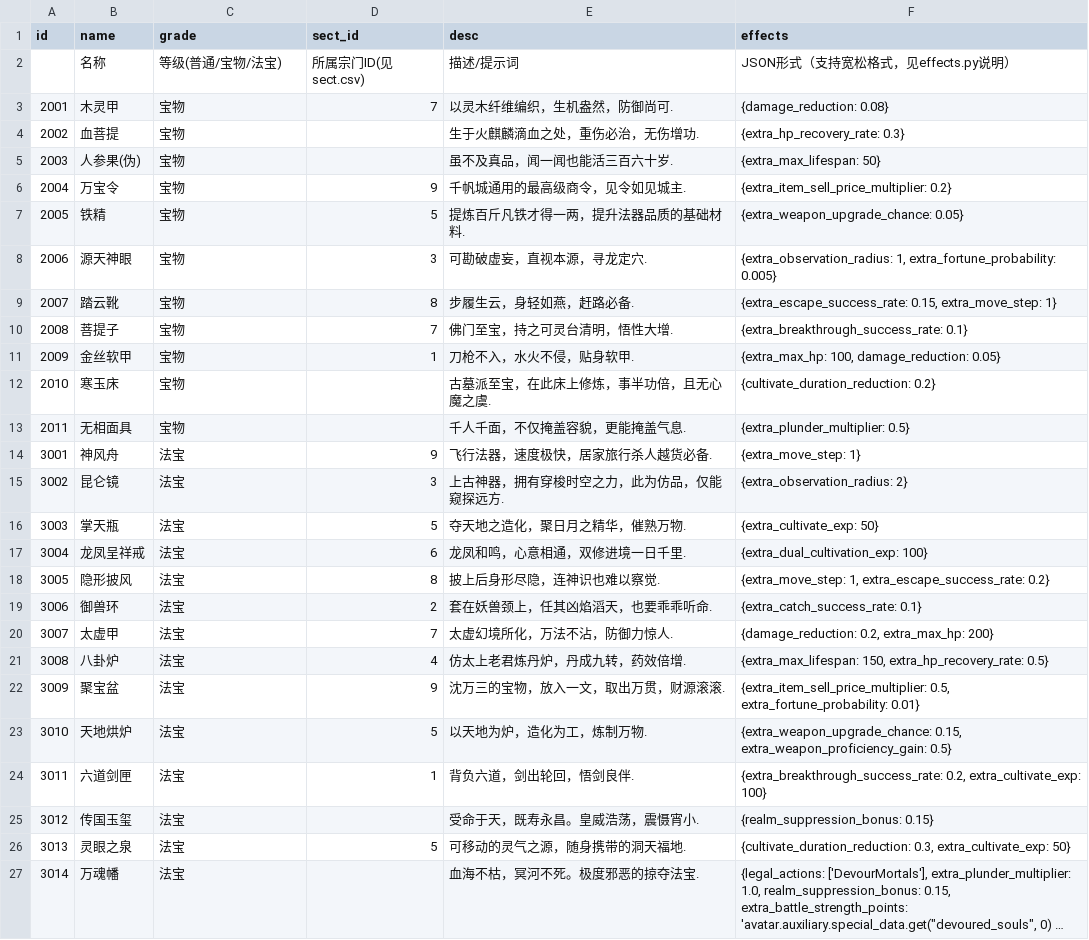
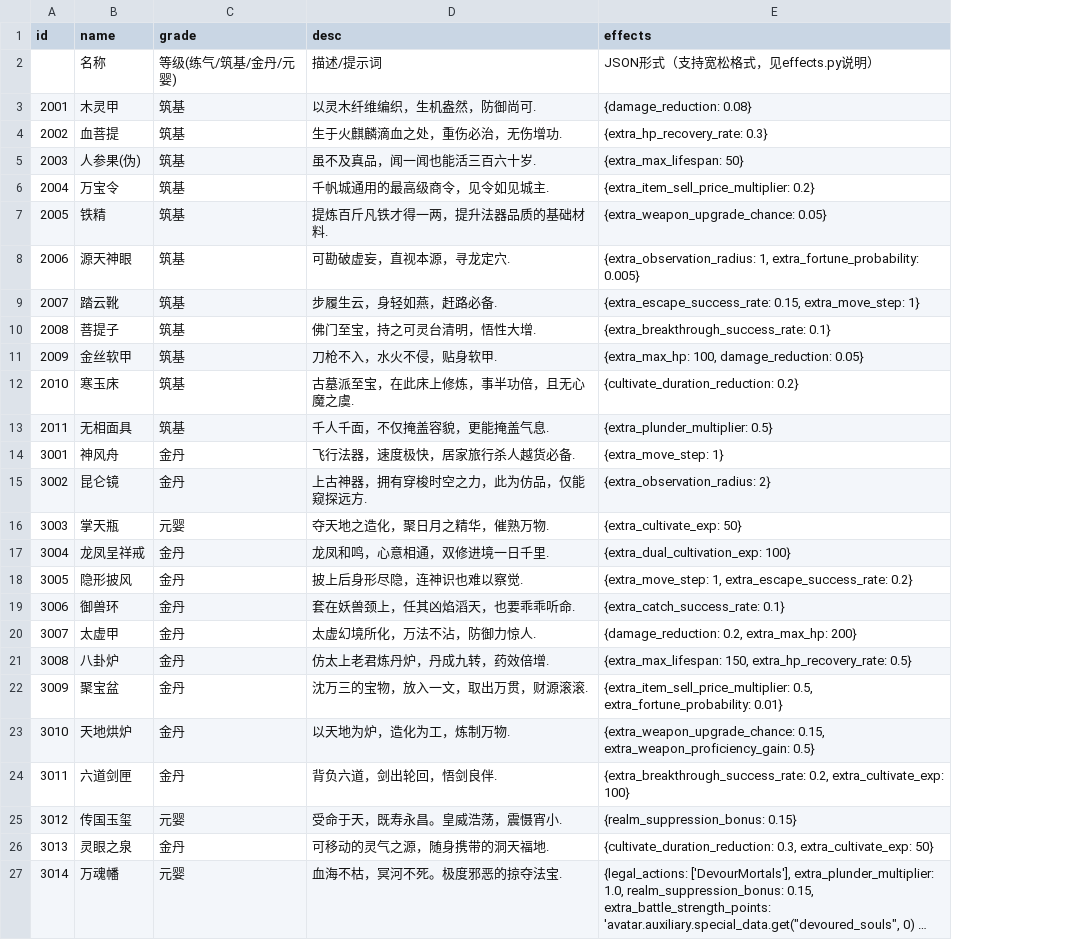
Before and after one commit to 4thfever/cultivation-world-simulator, a CSV file: static/game_configs/auxiliary.csv, drawn as a sheet; long unchanged cells end in …; the diff names each change by its address in the sheet, - before the commit and + after, or states it on an @@ line.

```diff
--- a/static/game_configs/auxiliary.csv
+++ b/static/game_configs/auxiliary.csv
-column D (sect_id), rows 2-26: 所属宗门ID(见sect.csv) | 7 |  |  | 9 | 5 | 3 | 8 | 7 | 1 |  |  | 9 | 3 | 5 | 6 | 8 | 2 | 7 | 4 | 9 | 5 | 1 |  | 5
-C2 (grade): 等级(普通/宝物/法宝)
+C2 (grade): 等级(练气/筑基/金丹/元婴)
-C3:C13 (grade): 宝物
+C3:C13 (grade): 筑基
-C14:C15 (grade): 法宝
+C14:C15 (grade): 金丹
-C16 (grade): 法宝
+C16 (grade): 元婴
-C17:C24 (grade): 法宝
+C17:C24 (grade): 金丹
-C25 (grade): 法宝
+C25 (grade): 元婴
-C26 (grade): 法宝
+C26 (grade): 金丹
-C27 (grade): 法宝
+C27 (grade): 元婴
```
Also changed, not shown: static/game_configs/weapon.csv, 16 other files.
